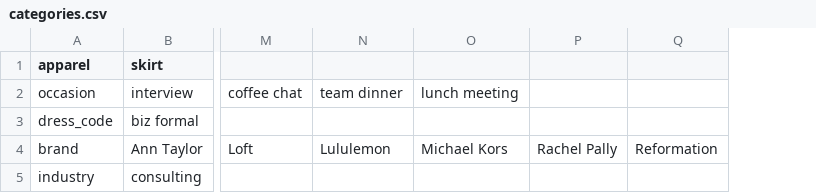
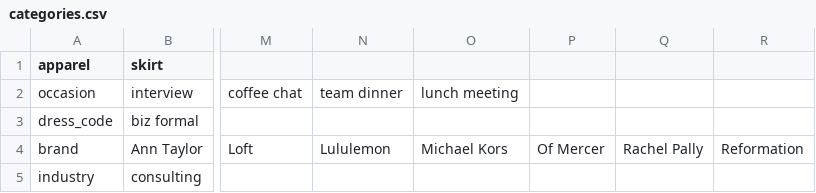
Before and after one commit to cqw1/Eight2Five, a CSV file: categories.csv, drawn as a sheet; only a part is shown, gaps mark what is left out; the diff names each change by its address in the sheet, - before the commit and + after, or states it on an @@ line.

```diff
--- a/categories.csv
+++ b/categories.csv
+column P, row 4: Of Mercer
```
Also changed, not shown: sku_database_v1.csv, 10 other files.
